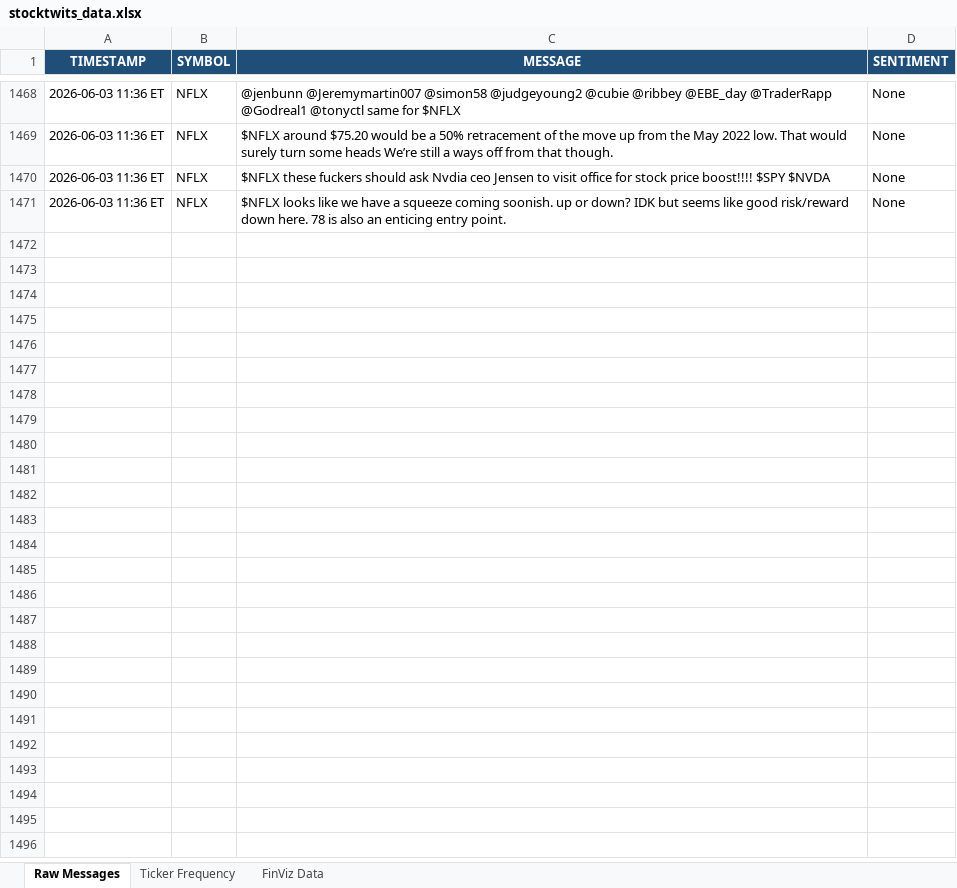
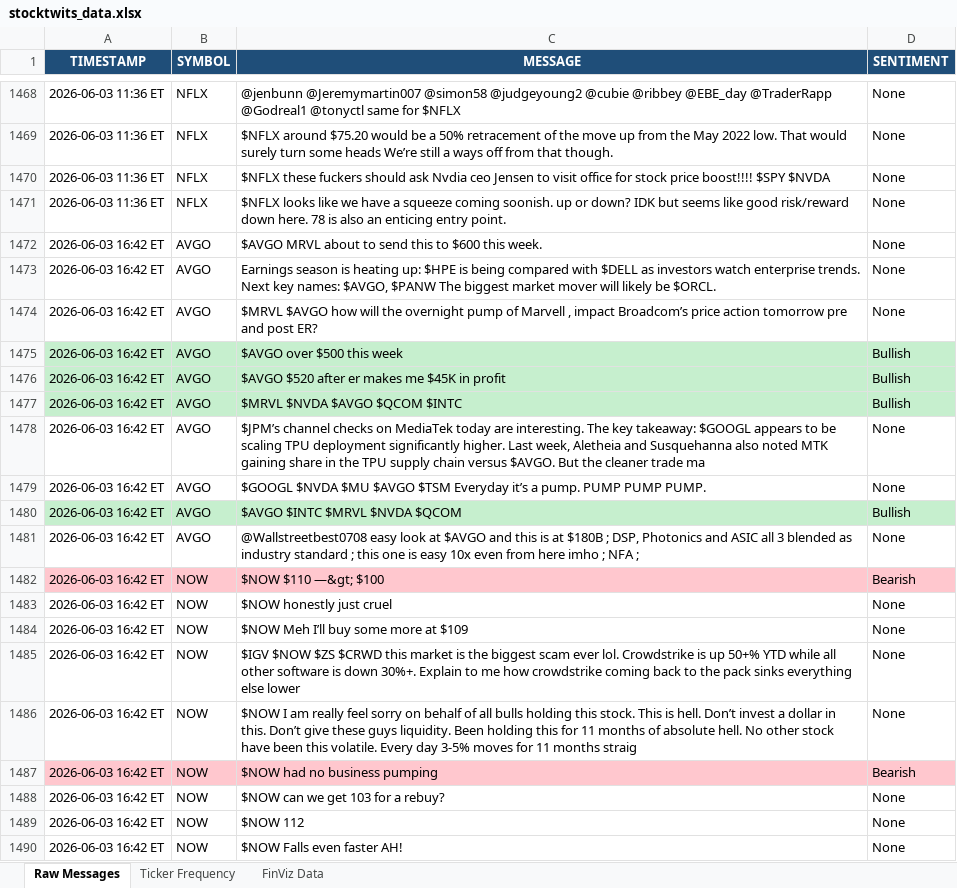
Before and after one commit to 7scgb4t8vc-cpu/stocktwits-collector, an Excel workbook: data/stocktwits_data.xlsx, sheet Raw Messages, drawn as a sheet; only a part is shown, gaps mark what is left out; values as stored, in another font and other column widths than the file's, no borders; the diff covers the shown part only; the diff names each change by its address in the sheet, - before the commit and + after, or states it on an @@ line.

```diff
--- a/data/stocktwits_data.xlsx (sheet Raw Messages)
+++ b/data/stocktwits_data.xlsx (sheet Raw Messages)
+row 1472: 2026-06-03 16:42 ET | AVGO | $AVGO MRVL about to send this to $600 this week. | None
+row 1473: 2026-06-03 16:42 ET | AVGO | Earnings season is heating up: $HPE is being compared with $DELL as investors watch enterprise trends. Next key names: $AVGO, $PANW The biggest market mover will likely be $ORCL. | None
+row 1474: 2026-06-03 16:42 ET | AVGO | $MRVL $AVGO how will the overnight pump of Marvell , impact Broadcom’s price action tomorrow pre and post ER? | None
+row 1475: 2026-06-03 16:42 ET | AVGO | $AVGO over $500 this week | Bullish
+row 1476: 2026-06-03 16:42 ET | AVGO | $AVGO $520 after er makes me $45K in profit | Bullish
+row 1477: 2026-06-03 16:42 ET | AVGO | $MRVL $NVDA $AVGO $QCOM $INTC | Bullish
+row 1478: 2026-06-03 16:42 ET | AVGO | $JPM’s channel checks on MediaTek today are interesting. The key takeaway: $GOOGL appears to be scaling TPU deployment significantly higher. Last week, Aletheia and Susquehanna also noted MTK gaining share in the TPU supply chain versus $AVGO. But the cleaner trade ma | None
+row 1479: 2026-06-03 16:42 ET | AVGO | $GOOGL $NVDA $MU $AVGO $TSM Everyday it’s a pump. PUMP PUMP PUMP. | None
+row 1480: 2026-06-03 16:42 ET | AVGO | $AVGO $INTC $MRVL $NVDA $QCOM | Bullish
+row 1481: 2026-06-03 16:42 ET | AVGO | @Wallstreetbest0708 easy look at $AVGO and this is at $180B ; DSP, Photonics and ASIC all 3 blended as industry standard ; this one is easy 10x even from here imho ; NFA ; | None
+row 1482: 2026-06-03 16:42 ET | NOW | $NOW $110 —&gt; $100 | Bearish
+row 1483: 2026-06-03 16:42 ET | NOW | $NOW honestly just cruel | None
+row 1484: 2026-06-03 16:42 ET | NOW | $NOW Meh I’ll buy some more at $109 | None
+row 1485: 2026-06-03 16:42 ET | NOW | $IGV $NOW $ZS $CRWD this market is the biggest scam ever lol. Crowdstrike is up 50+% YTD while all other software is down 30%+. Explain to me how crowdstrike coming back to the pack sinks everything else lower | None
+row 1486: 2026-06-03 16:42 ET | NOW | $NOW I am really feel sorry on behalf of all bulls holding this stock. This is hell. Don’t invest a dollar in this. Don’t give these guys liquidity. Been holding this for 11 months of absolute hell. No other stock have been this volatile. Every day 3-5% moves for 11 months straig | None
+row 1487: 2026-06-03 16:42 ET | NOW | $NOW had no business pumping | Bearish
+row 1488: 2026-06-03 16:42 ET | NOW | $NOW can we get 103 for a rebuy? | None
+row 1489: 2026-06-03 16:42 ET | NOW | $NOW 112 | None
+row 1490: 2026-06-03 16:42 ET | NOW | $NOW Falls even faster AH! | None
```
Also changed, not shown: 81 added rows elsewhere in this sheet, sheet FinViz Data, sheet Ticker Frequency, 4 other files.
